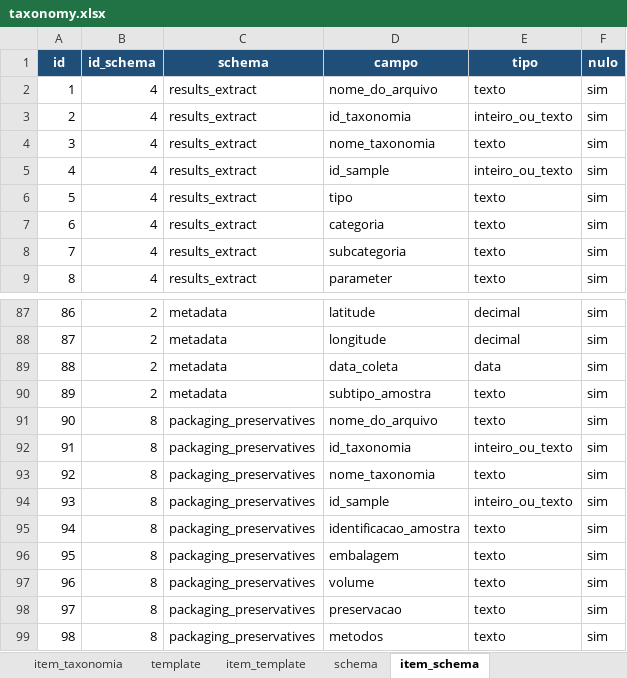
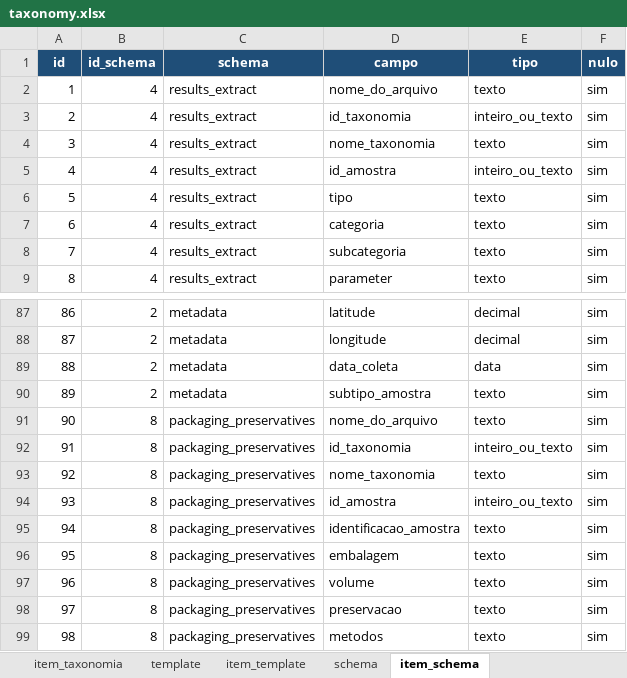
Before and after one commit to FranciscoAecom/harpia-pdf-extraction, an Excel workbook: config/taxonomy.xlsx, sheet item_schema, drawn as a sheet; only a part is shown, gaps mark what is left out; values as stored, in another font and other column widths than the file's, no borders; the diff names each change by its address in the sheet, - before the commit and + after, or states it on an @@ line.

```diff
--- a/config/taxonomy.xlsx (sheet item_schema)
+++ b/config/taxonomy.xlsx (sheet item_schema)
-D5 (campo): id_sample
+D5 (campo): id_amostra
-D94 (campo): id_sample
+D94 (campo): id_amostra
```
Also changed, not shown: 8 other files.
